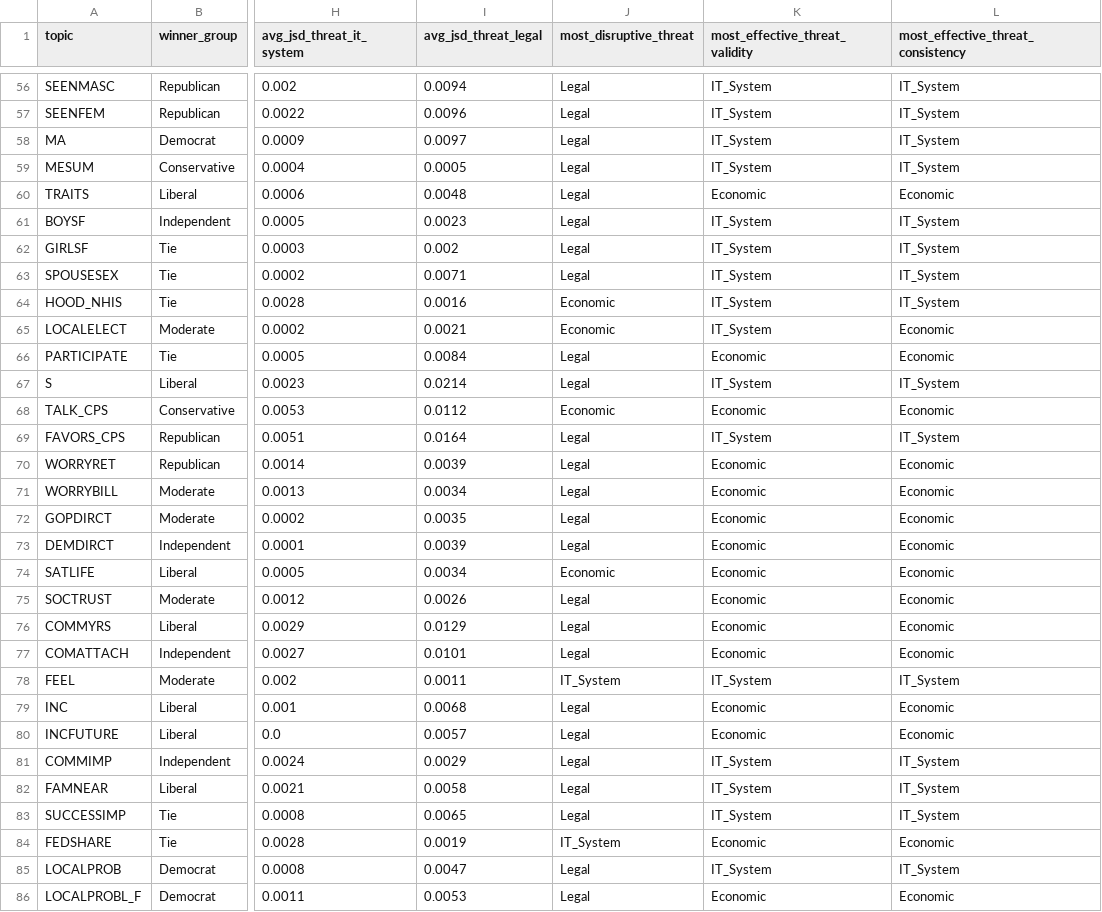
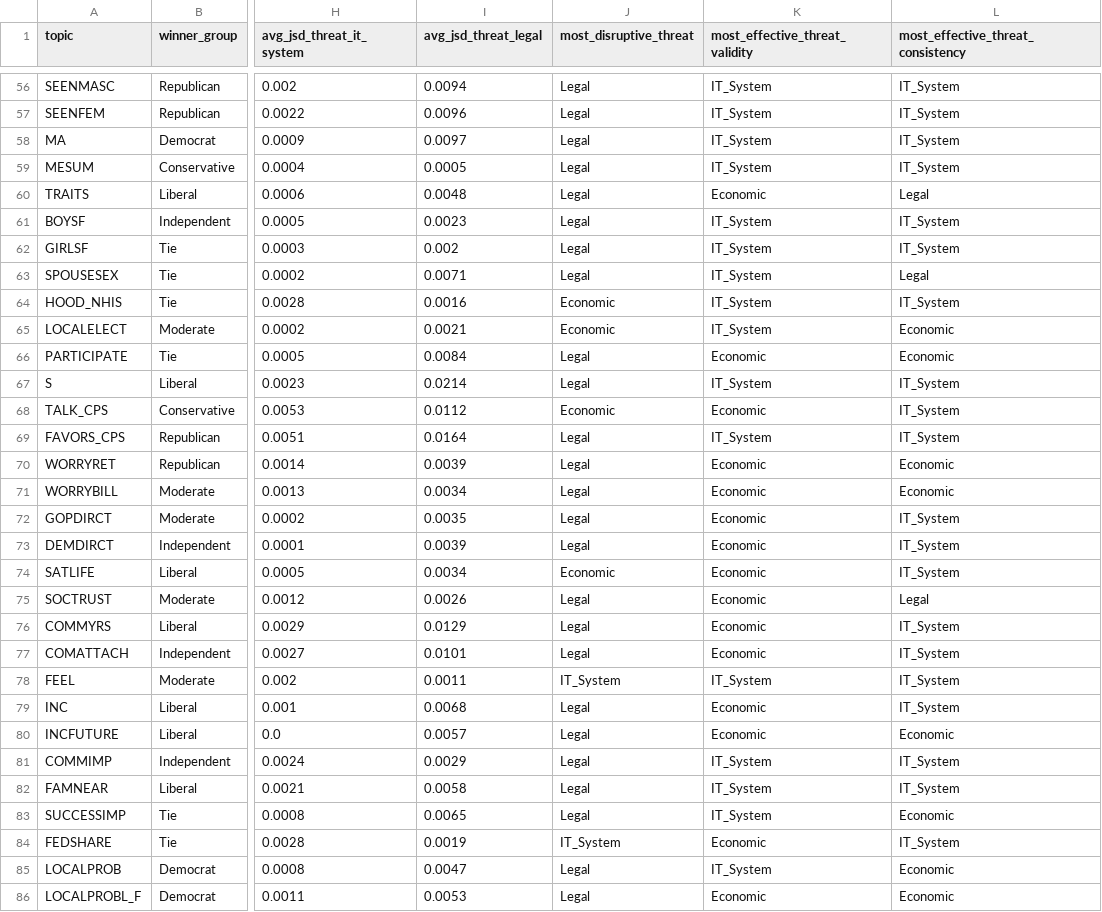
Before and after one commit to EsterAdinolfi/DEEP_ANN_project_Adinolfi, a CSV file: dataset_e_script/progetto/risultati/pythia_6.9b/report_topic_pythia_6.9b.csv, drawn as a sheet; only a part is shown, gaps mark what is left out; the diff covers the shown part only; the diff names each change by its address in the sheet, - before the commit and + after, or states it on an @@ line.

```diff
--- a/dataset_e_script/progetto/risultati/pythia_6.9b/report_topic_pythia_6.9b.csv
+++ b/dataset_e_script/progetto/risultati/pythia_6.9b/report_topic_pythia_6.9b.csv
-L60: Economic
+L60: Legal
-L63: IT_System
+L63: Legal
-L68: Economic
+L68: IT_System
-L72:L74: Economic
+L72:L74: IT_System
-L75: Economic
+L75: Legal
-L76:L77: Economic
+L76:L77: IT_System
-L79: Economic
+L79: IT_System
-L83: IT_System
+L83: Economic
-L84: Economic
+L84: IT_System
-L85: IT_System
+L85: Economic
```
Also changed, not shown: 79 edited cells elsewhere in this file, dataset_e_script/progetto/risultati/pythia_1.4b/report_topic_pythia_1.4b.csv, dataset_e_script/progetto/risultati/pythia_1b/report_topic_pythia_1b.csv, 53 other files.
